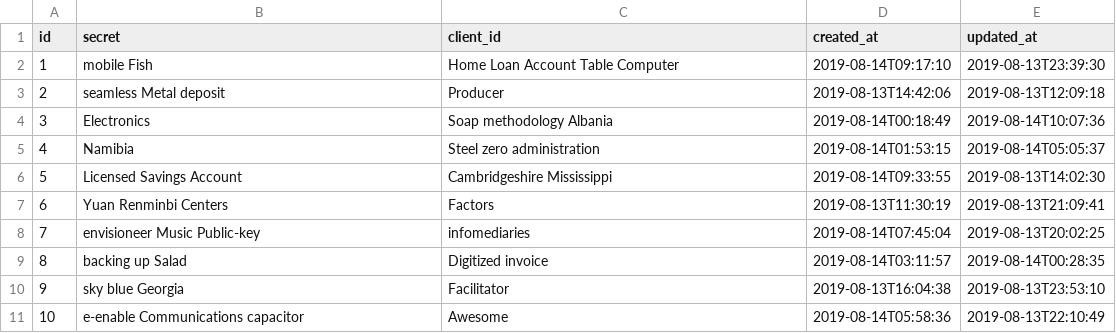
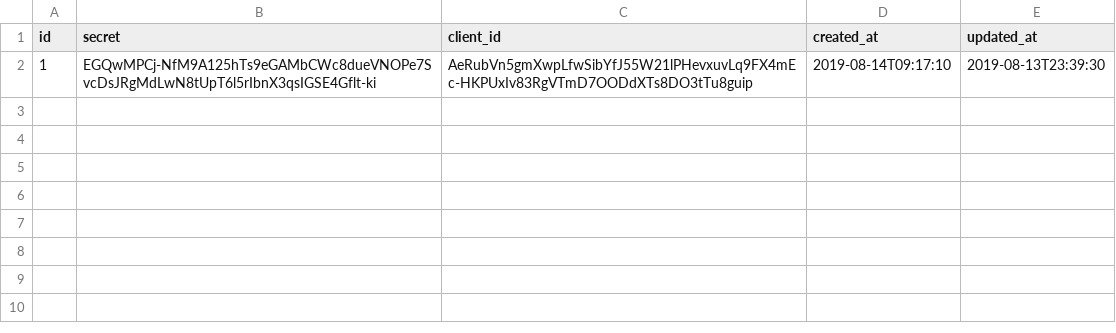
Before and after one commit to canhtoanptit/shopify, a CSV file: paypal-mng/src/main/resources/config/liquibase/fake-data/paypal.csv, drawn as a sheet.

```diff
--- a/paypal-mng/src/main/resources/config/liquibase/fake-data/paypal.csv
+++ b/paypal-mng/src/main/resources/config/liquibase/fake-data/paypal.csv
@@ -1,11 +1,2 @@
 id;secret;client_id;created_at;updated_at
-1;mobile Fish;Home Loan Account Table Computer;2019-08-14T09:17:10;2019-08-13T23:39:30
-2;seamless Metal deposit;Producer;2019-08-13T14:42:06;2019-08-13T12:09:18
-3;Electronics;Soap methodology Albania;2019-08-14T00:18:49;2019-08-14T10:07:36
-4;Namibia;Steel zero administration;2019-08-14T01:53:15;2019-08-14T05:05:37
-5;Licensed Savings Account;Cambridgeshire Mississippi;2019-08-14T09:33:55;2019-08-13T14:02:30
-6;Yuan Renminbi Centers;Factors;2019-08-13T11:30:19;2019-08-13T21:09:41
-7;envisioneer Music Public-key;infomediaries;2019-08-14T07:45:04;2019-08-13T20:02:25
-8;backing up Salad;Digitized invoice;2019-08-14T03:11:57;2019-08-14T00:28:35
-9;sky blue Georgia;Facilitator;2019-08-13T16:04:38;2019-08-13T23:53:10
-10;e-enable Communications capacitor;Awesome;2019-08-14T05:58:36;2019-08-13T22:10:49
+1;EGQwMPCj-NfM9A125hTs9eGAMbCWc8dueVNOPe7SvcDsJRgMdLwN8tUpT6l5rIbnX3qsIGSE4Gflt-ki;AeRubVn5gmXwpLfwSibYfJ55W21lPHevxuvLq9FX4mEc-HKPUxIv83RgVTmD7OODdXTs8DO3tTu8guip;2019-08-14T09:17:10;2019-08-13T23:39:30
```
Also changed, not shown: paypal-mng/src/main/resources/config/liquibase/fake-data/store.csv, 7 other files.
